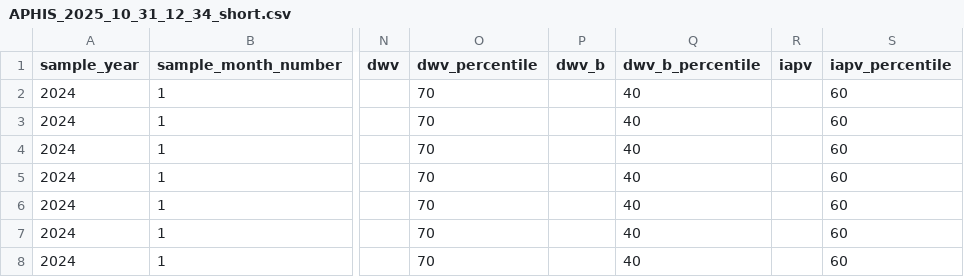
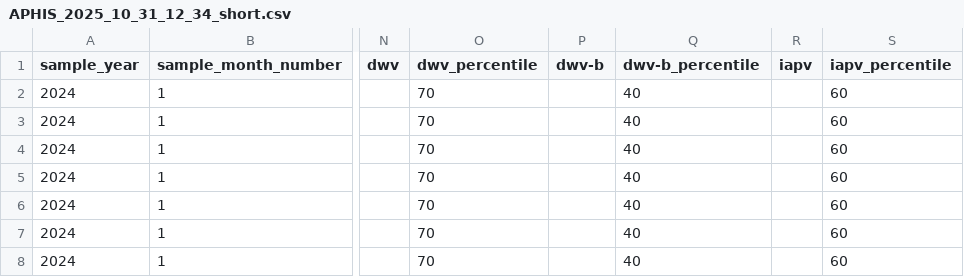
Before and after one commit to Lollover45/data-engineering-project, a CSV file: docker_base/sample_data/APHIS_2025_10_31_12_34_short.csv, drawn as a sheet; only a part is shown, gaps mark what is left out; the diff names each change by its address in the sheet, - before the commit and + after, or states it on an @@ line.

```diff
--- a/docker_base/sample_data/APHIS_2025_10_31_12_34_short.csv
+++ b/docker_base/sample_data/APHIS_2025_10_31_12_34_short.csv
-P1: dwv_b
+P1: dwv-b
-Q1: dwv_b_percentile
+Q1: dwv-b_percentile
```
Also changed, not shown: 8 other files.
